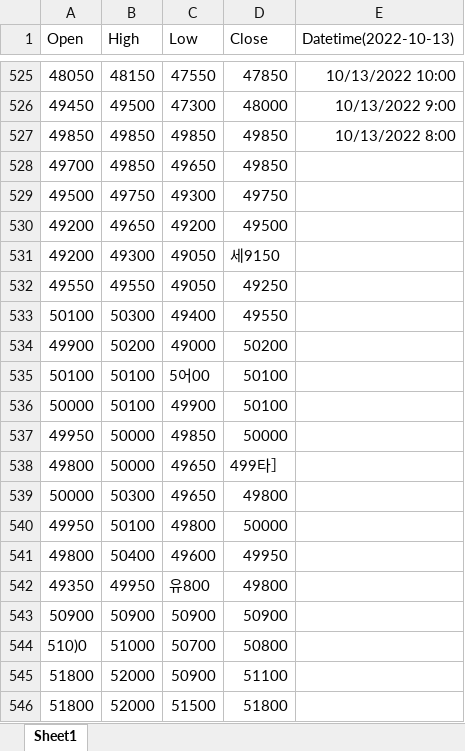
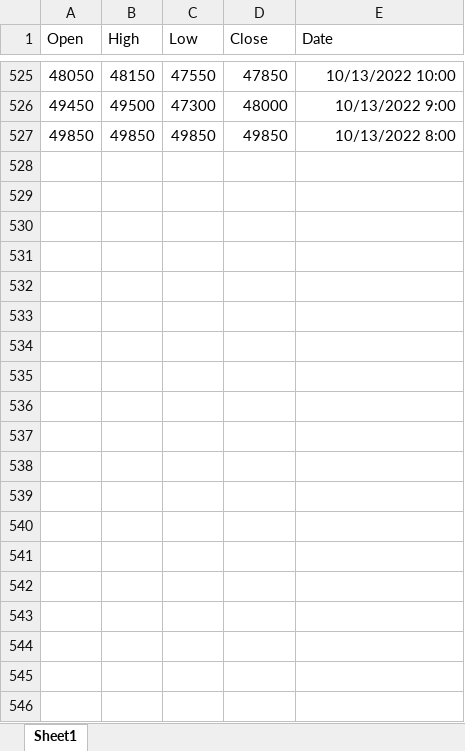
Before and after one commit to SOL1archive/FinText, an Excel workbook: data-dir/kakao-market-price.xlsx, sheet Sheet1, drawn as a sheet; only a part is shown, gaps mark what is left out; values as stored, in another font and other column widths than the file's, no borders; the diff covers the shown part only; the diff names each change by its address in the sheet, - before the commit and + after, or states it on an @@ line.

Commit message:
preprocessed:market data

```diff
--- a/data-dir/kakao-market-price.xlsx (sheet Sheet1)
+++ b/data-dir/kakao-market-price.xlsx (sheet Sheet1)
-E1: Datetime(2022-10-13)
+E1: Date
-row 528: 49700 | 49850 | 49650 | 49850
-row 529: 49500 | 49750 | 49300 | 49750
-row 530: 49200 | 49650 | 49200 | 49500
-row 531: 49200 | 49300 | 49050 | 세9150
-row 532: 49550 | 49550 | 49050 | 49250
-row 533: 50100 | 50300 | 49400 | 49550
-row 534: 49900 | 50200 | 49000 | 50200
-row 535: 50100 | 50100 | 5어00 | 50100
-row 536: 50000 | 50100 | 49900 | 50100
-row 537: 49950 | 50000 | 49850 | 50000
-row 538: 49800 | 50000 | 49650 | 499타］
-row 539: 50000 | 50300 | 49650 | 49800
-row 540: 49950 | 50100 | 49800 | 50000
-row 541: 49800 | 50400 | 49600 | 49950
-row 542: 49350 | 49950 | 유800 | 49800
-row 543: 50900 | 50900 | 50900 | 50900
-row 544: 510)0 | 51000 | 50700 | 50800
-row 545: 51800 | 52000 | 50900 | 51100
-row 546: 51800 | 52000 | 51500 | 51800
```
Also changed, not shown: 449 removed rows elsewhere in this sheet, 2 other files.
